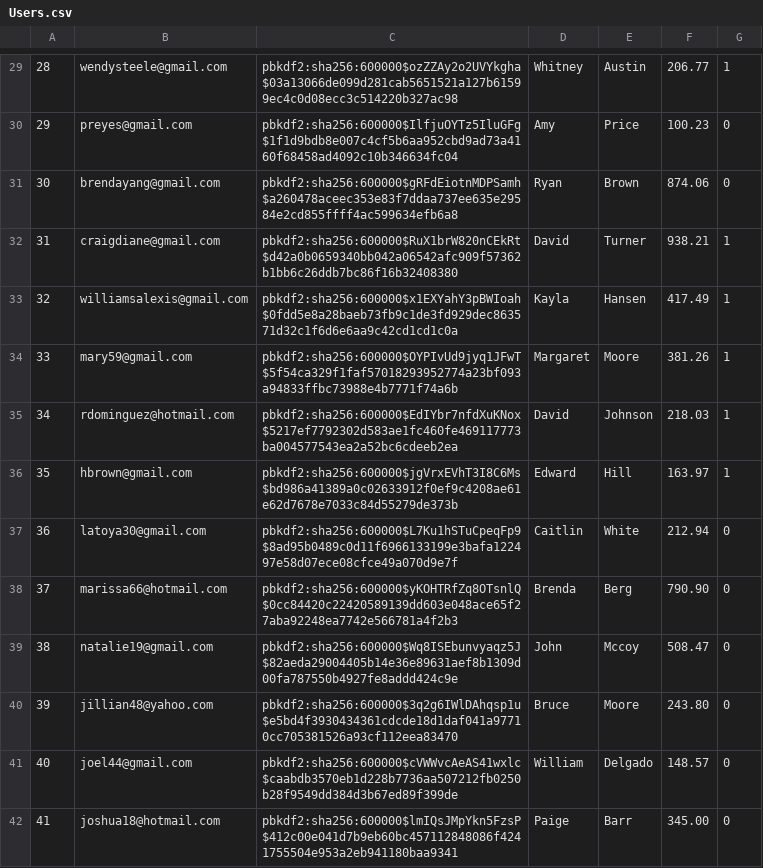
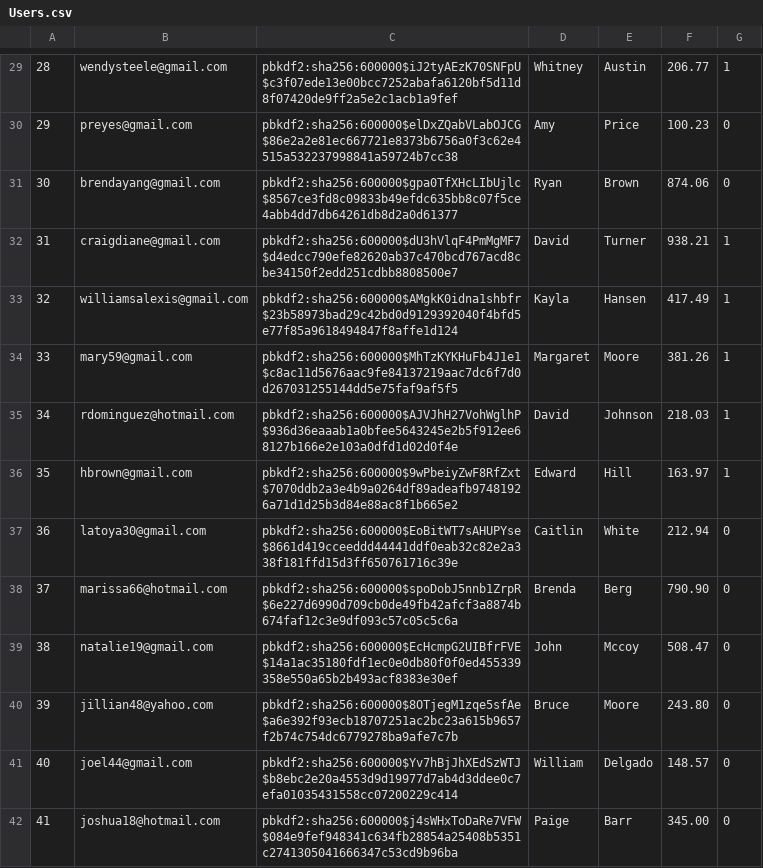
Before and after one commit to YufeiZhan/MarvelsAmazon, a CSV file: db/generated/Users.csv, drawn as a sheet; only a part is shown, gaps mark what is left out; the diff covers the shown part only.

```diff
--- a/db/generated/Users.csv
+++ b/db/generated/Users.csv
@@ -29,14 +29,14 @@
-"28","wendysteele@gmail.com","pbkdf2:sha256:600000$ozZZAy2o2UVYkgha$03a13066de099d281cab5651521a127b61599ec4c0d08ecc3c514220b327ac98","Whitney","Austin","206.77","1"
-"29","preyes@gmail.com","pbkdf2:sha256:600000$IlfjuOYTz5IluGFg$1f1d9bdb8e007c4cf5b6aa952cbd9ad73a4160f68458ad4092c10b346634fc04","Amy","Price","100.23","0"
-"30","brendayang@gmail.com","pbkdf2:sha256:600000$gRFdEiotnMDPSamh$a260478aceec353e83f7ddaa737ee635e29584e2cd855ffff4ac599634efb6a8","Ryan","Brown","874.06","0"
-"31","craigdiane@gmail.com","pbkdf2:sha256:600000$RuX1brW820nCEkRt$d42a0b0659340bb042a06542afc909f57362b1bb6c26ddb7bc86f16b32408380","David","Turner","938.21","1"
-"32","williamsalexis@gmail.com","pbkdf2:sha256:600000$x1EXYahY3pBWIoah$0fdd5e8a28baeb73fb9c1de3fd929dec863571d32c1f6d6e6aa9c42cd1cd1c0a","Kayla","Hansen","417.49","1"
-"33","mary59@gmail.com","pbkdf2:sha256:600000$OYPIvUd9jyq1JFwT$5f54ca329f1faf57018293952774a23bf093a94833ffbc73988e4b7771f74a6b","Margaret","Moore","381.26","1"
-"34","rdominguez@hotmail.com","pbkdf2:sha256:600000$EdIYbr7nfdXuKNox$5217ef7792302d583ae1fc460fe469117773ba004577543ea2a52bc6cdeeb2ea","David","Johnson","218.03","1"
-"35","hbrown@gmail.com","pbkdf2:sha256:600000$jgVrxEVhT3I8C6Ms$bd986a41389a0c02633912f0ef9c4208ae61e62d7678e7033c84d55279de373b","Edward","Hill","163.97","1"
-"36","latoya30@gmail.com","pbkdf2:sha256:600000$L7Ku1hSTuCpeqFp9$8ad95b0489c0d11f6966133199e3bafa122497e58d07ece08cfce49a070d9e7f","Caitlin","White","212.94","0"
-"37","marissa66@hotmail.com","pbkdf2:sha256:600000$yKOHTRfZq8OTsnlQ$0cc84420c22420589139dd603e048ace65f27aba92248ea7742e566781a4f2b3","Brenda","Berg","790.90","0"
-"38","natalie19@gmail.com","pbkdf2:sha256:600000$Wq8ISEbunvyaqz5J$82aeda29004405b14e36e89631aef8b1309d00fa787550b4927fe8addd424c9e","John","Mccoy","508.47","0"
-"39","jillian48@yahoo.com","pbkdf2:sha256:600000$3q2g6IWlDAhqsp1u$e5bd4f3930434361cdcde18d1daf041a97710cc705381526a93cf112eea83470","Bruce","Moore","243.80","0"
-"40","joel44@gmail.com","pbkdf2:sha256:600000$cVWWvcAeAS41wxlc$caabdb3570eb1d228b7736aa507212fb0250b28f9549dd384d3b67ed89f399de","William","Delgado","148.57","0"
-"41","joshua18@hotmail.com","pbkdf2:sha256:600000$lmIQsJMpYkn5FzsP$412c00e041d7b9eb60bc457112848086f4241755504e953a2eb941180baa9341","Paige","Barr","345.00","0"
+"28","wendysteele@gmail.com","pbkdf2:sha256:600000$iJ2tyAEzK70SNFpU$c3f07ede13e00bcc7252abafa6120bf5d11d8f07420de9ff2a5e2c1acb1a9fef","Whitney","Austin","206.77","1"
+"29","preyes@gmail.com","pbkdf2:sha256:600000$elDxZQabVLabOJCG$86e2a2e81ec667721e8373b6756a0f3c62e4515a532237998841a59724b7cc38","Amy","Price","100.23","0"
+"30","brendayang@gmail.com","pbkdf2:sha256:600000$gpa0TfXHcLIbUjlc$8567ce3fd8c09833b49efdc635bb8c07f5ce4abb4dd7db64261db8d2a0d61377","Ryan","Brown","874.06","0"
+"31","craigdiane@gmail.com","pbkdf2:sha256:600000$dU3hVlqF4PmMgMF7$d4edcc790efe82620ab37c470bcd767acd8cbe34150f2edd251cdbb8808500e7","David","Turner","938.21","1"
+"32","williamsalexis@gmail.com","pbkdf2:sha256:600000$AMgkK0idna1shbfr$23b58973bad29c42bd0d9129392040f4bfd5e77f85a9618494847f8affe1d124","Kayla","Hansen","417.49","1"
+"33","mary59@gmail.com","pbkdf2:sha256:600000$MhTzKYKHuFb4J1e1$c8ac11d5676aac9fe84137219aac7dc6f7d0d267031255144dd5e75faf9af5f5","Margaret","Moore","381.26","1"
+"34","rdominguez@hotmail.com","pbkdf2:sha256:600000$AJVJhH27VohWglhP$936d36eaaab1a0bfee5643245e2b5f912ee68127b166e2e103a0dfd1d02d0f4e","David","Johnson","218.03","1"
+"35","hbrown@gmail.com","pbkdf2:sha256:600000$9wPbeiyZwF8RfZxt$7070ddb2a3e4b9a0264df89adeafb97481926a71d1d25b3d84e88ac8f1b665e2","Edward","Hill","163.97","1"
+"36","latoya30@gmail.com","pbkdf2:sha256:600000$EoBitWT7sAHUPYse$8661d419cceeddd44441ddf0eab32c82e2a338f181ffd15d3ff650761716c39e","Caitlin","White","212.94","0"
+"37","marissa66@hotmail.com","pbkdf2:sha256:600000$spoDobJ5nnb1ZrpR$6e227d6990d709cb0de49fb42afcf3a8874b674faf12c3e9df093c57c05c5c6a","Brenda","Berg","790.90","0"
+"38","natalie19@gmail.com","pbkdf2:sha256:600000$EcHcmpG2UIBfrFVE$14a1ac35180fdf1ec0e0db80f0f0ed455339358e550a65b2b493acf8383e30ef","John","Mccoy","508.47","0"
+"39","jillian48@yahoo.com","pbkdf2:sha256:600000$8OTjegM1zqe5sfAe$a6e392f93ecb18707251ac2bc23a615b9657f2b74c754dc6779278ba9afe7c7b","Bruce","Moore","243.80","0"
+"40","joel44@gmail.com","pbkdf2:sha256:600000$Yv7hBjJhXEdSzWTJ$b8ebc2e20a4553d9d19977d7ab4d3ddee0c7efa01035431558cc07200229c414","William","Delgado","148.57","0"
+"41","joshua18@hotmail.com","pbkdf2:sha256:600000$j4sWHxToDaRe7VFW$084e9fef948341c634fb28854a25408b5351c2741305041666347c53cd9b96ba","Paige","Barr","345.00","0"
```
Also changed, not shown: 2 removed rows and 86 edited cells elsewhere in this file, db/generated/CartItems.csv, db/generated/Inventory.csv, 13 other files.
